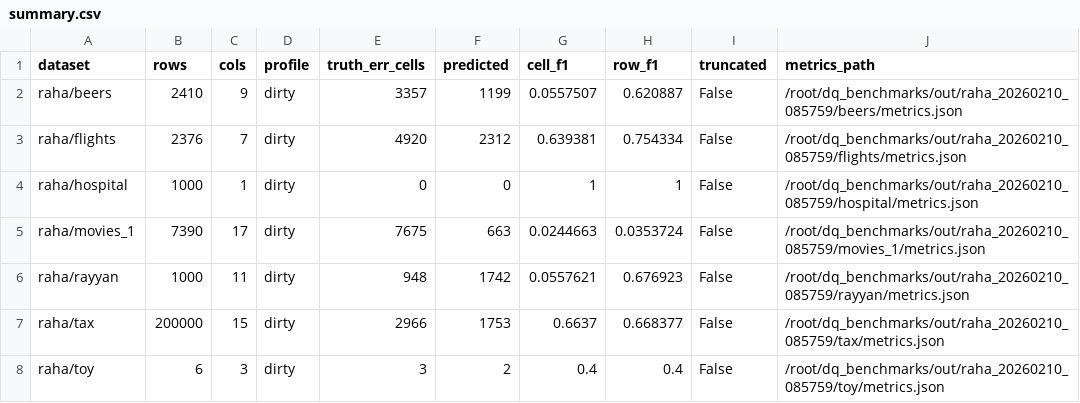
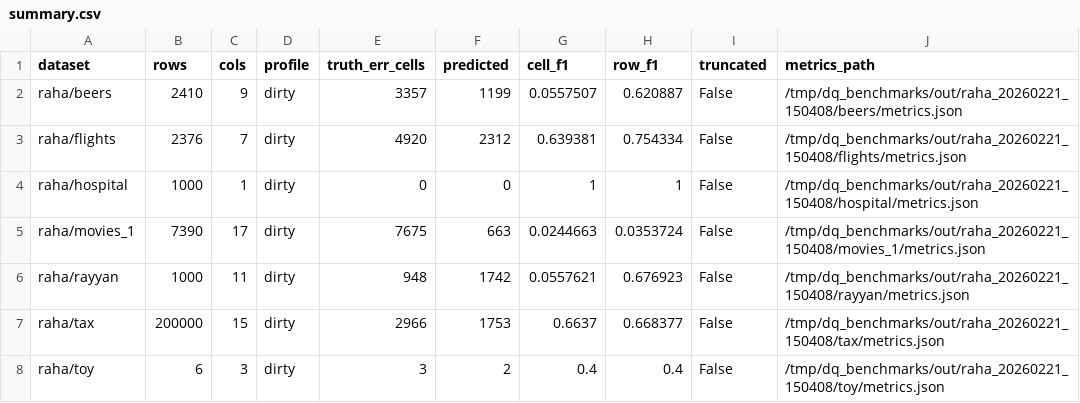
Before and after one commit to Tylor-Tian/dq_agent, a CSV file: benchmarks/raha_dirty/summary.csv, drawn as a sheet.

```diff
--- a/benchmarks/raha_dirty/summary.csv
+++ b/benchmarks/raha_dirty/summary.csv
@@ -1,8 +1,8 @@
 dataset,rows,cols,profile,truth_err_cells,predicted,cell_f1,row_f1,truncated,metrics_path
-raha/beers,2410,9,dirty,3357,1199,0.0557507,0.620887,False,/root/dq_benchmarks/out/raha_20260210_085759/beers/metrics.json
-raha/flights,2376,7,dirty,4920,2312,0.639381,0.754334,False,/root/dq_benchmarks/out/raha_20260210_085759/flights/metrics.json
-raha/hospital,1000,1,dirty,0,0,1,1,False,/root/dq_benchmarks/out/raha_20260210_085759/hospital/metrics.json
-raha/movies_1,7390,17,dirty,7675,663,0.0244663,0.0353724,False,/root/dq_benchmarks/out/raha_20260210_085759/movies_1/metrics.json
-raha/rayyan,1000,11,dirty,948,1742,0.0557621,0.676923,False,/root/dq_benchmarks/out/raha_20260210_085759/rayyan/metrics.json
-raha/tax,200000,15,dirty,2966,1753,0.6637,0.668377,False,/root/dq_benchmarks/out/raha_20260210_085759/tax/metrics.json
-raha/toy,6,3,dirty,3,2,0.4,0.4,False,/root/dq_benchmarks/out/raha_20260210_085759/toy/metrics.json
+raha/beers,2410,9,dirty,3357,1199,0.0557507,0.620887,False,/tmp/dq_benchmarks/out/raha_20260221_150408/beers/metrics.json
+raha/flights,2376,7,dirty,4920,2312,0.639381,0.754334,False,/tmp/dq_benchmarks/out/raha_20260221_150408/flights/metrics.json
+raha/hospital,1000,1,dirty,0,0,1,1,False,/tmp/dq_benchmarks/out/raha_20260221_150408/hospital/metrics.json
+raha/movies_1,7390,17,dirty,7675,663,0.0244663,0.0353724,False,/tmp/dq_benchmarks/out/raha_20260221_150408/movies_1/metrics.json
+raha/rayyan,1000,11,dirty,948,1742,0.0557621,0.676923,False,/tmp/dq_benchmarks/out/raha_20260221_150408/rayyan/metrics.json
+raha/tax,200000,15,dirty,2966,1753,0.6637,0.668377,False,/tmp/dq_benchmarks/out/raha_20260221_150408/tax/metrics.json
+raha/toy,6,3,dirty,3,2,0.4,0.4,False,/tmp/dq_benchmarks/out/raha_20260221_150408/toy/metrics.json
```
Also changed, not shown: benchmarks/ped_clean/summary.csv, benchmarks/ped_dirty/summary.csv, 3 other files.
